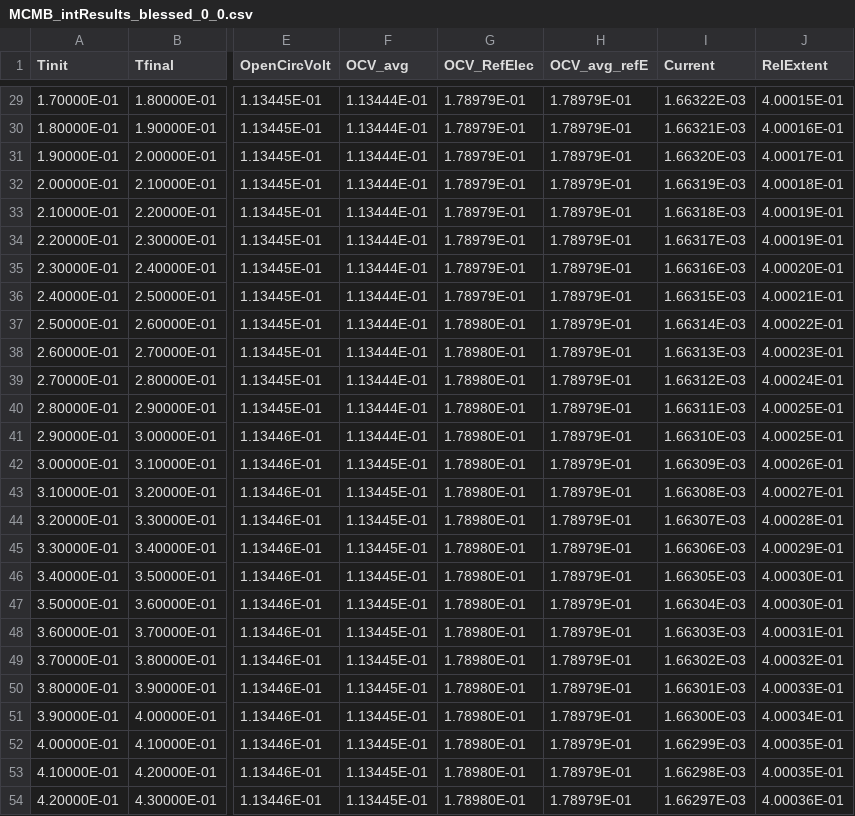
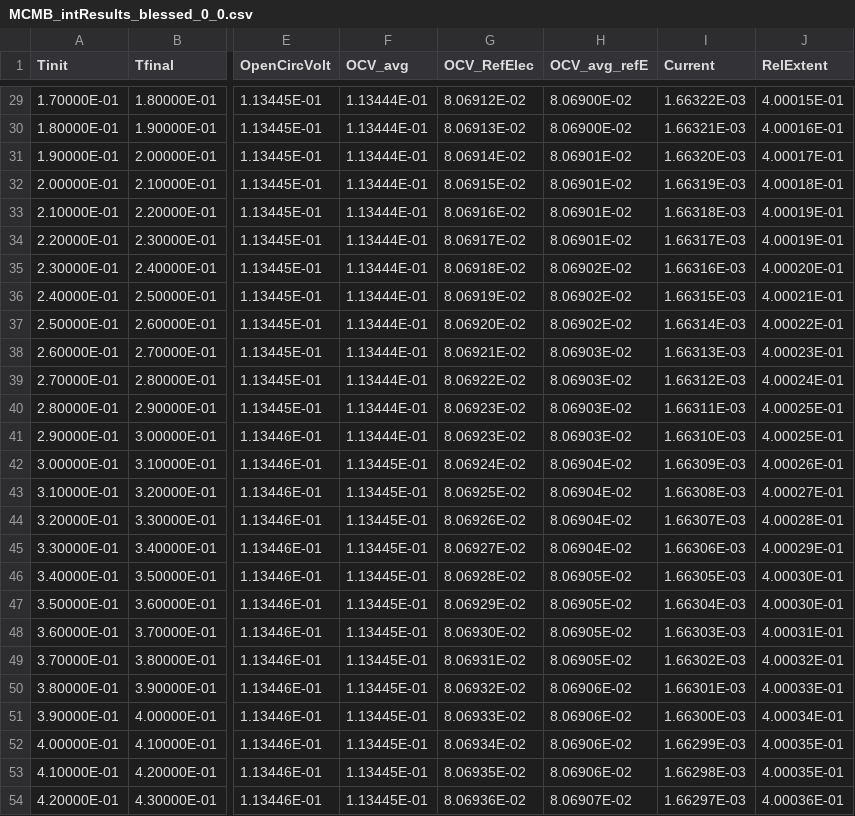
Before and after one commit to sandialabs/cantrilbat, a CSV file: Electrode/tests_develop/MCMBAnode_LiIon_SimpleDiff_Dualfoil/MCMB_intResults_blessed_0_0.csv, drawn as a sheet; only a part is shown, gaps mark what is left out; the diff covers the shown part only; the diff names each change by its address in the sheet, - before the commit and + after, or states it on an @@ line.

```diff
--- a/Electrode/tests_develop/MCMBAnode_LiIon_SimpleDiff_Dualfoil/MCMB_intResults_blessed_0_0.csv
+++ b/Electrode/tests_develop/MCMBAnode_LiIon_SimpleDiff_Dualfoil/MCMB_intResults_blessed_0_0.csv
-G29 (OCV_RefElec): 1.78979E-01
+G29 (OCV_RefElec): 8.06912E-02
-H29:H30 (OCV_avg_refE): 1.78979E-01
+H29:H30 (OCV_avg_refE): 8.06900E-02
-G30 (OCV_RefElec): 1.78979E-01
+G30 (OCV_RefElec): 8.06913E-02
-G31 (OCV_RefElec): 1.78979E-01
+G31 (OCV_RefElec): 8.06914E-02
-H31:H34 (OCV_avg_refE): 1.78979E-01
+H31:H34 (OCV_avg_refE): 8.06901E-02
-G32 (OCV_RefElec): 1.78979E-01
+G32 (OCV_RefElec): 8.06915E-02
-G33 (OCV_RefElec): 1.78979E-01
+G33 (OCV_RefElec): 8.06916E-02
-G34 (OCV_RefElec): 1.78979E-01
+G34 (OCV_RefElec): 8.06917E-02
-G35 (OCV_RefElec): 1.78979E-01
+G35 (OCV_RefElec): 8.06918E-02
-H35:H37 (OCV_avg_refE): 1.78979E-01
+H35:H37 (OCV_avg_refE): 8.06902E-02
-G36 (OCV_RefElec): 1.78979E-01
+G36 (OCV_RefElec): 8.06919E-02
-G37 (OCV_RefElec): 1.78980E-01
+G37 (OCV_RefElec): 8.06920E-02
-G38 (OCV_RefElec): 1.78980E-01
+G38 (OCV_RefElec): 8.06921E-02
-H38:H41 (OCV_avg_refE): 1.78979E-01
+H38:H41 (OCV_avg_refE): 8.06903E-02
-G39 (OCV_RefElec): 1.78980E-01
+G39 (OCV_RefElec): 8.06922E-02
-G40:G41 (OCV_RefElec): 1.78980E-01
+G40:G41 (OCV_RefElec): 8.06923E-02
-G42 (OCV_RefElec): 1.78980E-01
+G42 (OCV_RefElec): 8.06924E-02
-H42:H45 (OCV_avg_refE): 1.78979E-01
+H42:H45 (OCV_avg_refE): 8.06904E-02
-G43 (OCV_RefElec): 1.78980E-01
+G43 (OCV_RefElec): 8.06925E-02
-G44 (OCV_RefElec): 1.78980E-01
+G44 (OCV_RefElec): 8.06926E-02
-G45 (OCV_RefElec): 1.78980E-01
+G45 (OCV_RefElec): 8.06927E-02
-G46 (OCV_RefElec): 1.78980E-01
+G46 (OCV_RefElec): 8.06928E-02
-H46:H49 (OCV_avg_refE): 1.78979E-01
+H46:H49 (OCV_avg_refE): 8.06905E-02
-G47 (OCV_RefElec): 1.78980E-01
+G47 (OCV_RefElec): 8.06929E-02
-G48 (OCV_RefElec): 1.78980E-01
+G48 (OCV_RefElec): 8.06930E-02
-G49 (OCV_RefElec): 1.78980E-01
+G49 (OCV_RefElec): 8.06931E-02
-G50 (OCV_RefElec): 1.78980E-01
+G50 (OCV_RefElec): 8.06932E-02
-H50:H53 (OCV_avg_refE): 1.78979E-01
+H50:H53 (OCV_avg_refE): 8.06906E-02
-G51 (OCV_RefElec): 1.78980E-01
+G51 (OCV_RefElec): 8.06933E-02
-G52 (OCV_RefElec): 1.78980E-01
+G52 (OCV_RefElec): 8.06934E-02
-G53 (OCV_RefElec): 1.78980E-01
+G53 (OCV_RefElec): 8.06935E-02
-G54 (OCV_RefElec): 1.78980E-01
+G54 (OCV_RefElec): 8.06936E-02
-H54 (OCV_avg_refE): 1.78979E-01
+H54 (OCV_avg_refE): 8.06907E-02
```
Also changed, not shown: 68 edited cells elsewhere in this file, 11 other files.
